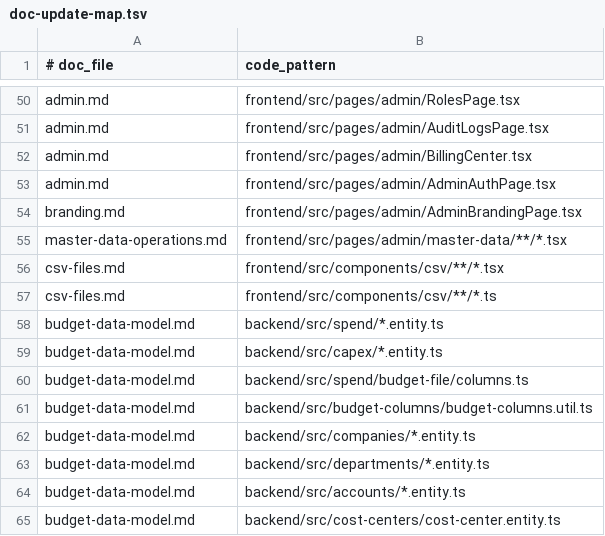
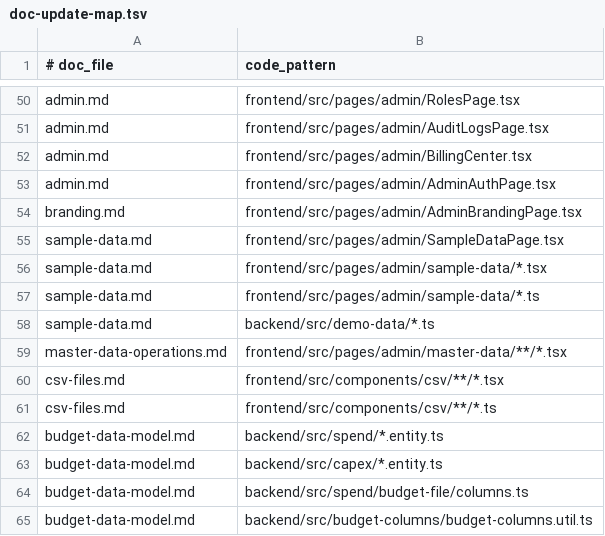
Before and after one commit to kanap-hq/KANAP, a TSV file: doc/help/_process/doc-update-map.tsv, drawn as a sheet; only a part is shown, gaps mark what is left out; the shorter side is filled out with more unchanged rows.

```diff
--- a/doc/help/_process/doc-update-map.tsv
+++ b/doc/help/_process/doc-update-map.tsv
@@ -54,2 +54,6 @@ admin.md	frontend/src/pages/admin/AdminAuthPage.tsx
 branding.md	frontend/src/pages/admin/AdminBrandingPage.tsx
+sample-data.md	frontend/src/pages/admin/SampleDataPage.tsx
+sample-data.md	frontend/src/pages/admin/sample-data/*.tsx
+sample-data.md	frontend/src/pages/admin/sample-data/*.ts
+sample-data.md	backend/src/demo-data/*.ts
 master-data-operations.md	frontend/src/pages/admin/master-data/**/*.tsx
```
Also changed, not shown: 23 other files.
